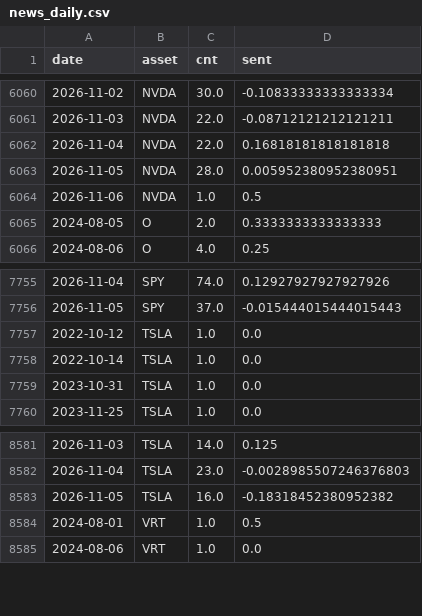
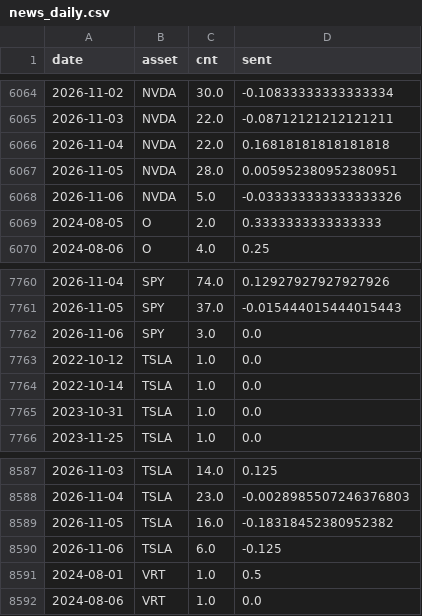
Before and after one commit to Frankestain12/graphfinance, a CSV file: data_store/news_daily.csv, drawn as a sheet; only a part is shown, gaps mark what is left out; the diff covers the shown part only.

```diff
--- a/data_store/news_daily.csv
+++ b/data_store/news_daily.csv
@@ -6063,3 +6067,3 @@ date,asset,cnt,sent
 2026-11-05,NVDA,28.0,0.005952380952380951
-2026-11-06,NVDA,1.0,0.5
+2026-11-06,NVDA,5.0,-0.033333333333333326
 2024-08-05,O,2.0,0.3333333333333333
@@ -7756,2 +7761,3 @@ date,asset,cnt,sent
 2026-11-05,SPY,37.0,-0.015444015444015443
+2026-11-06,SPY,3.0,0.0
 2022-10-12,TSLA,1.0,0.0
@@ -8583,2 +8589,3 @@ date,asset,cnt,sent
 2026-11-05,TSLA,16.0,-0.18318452380952382
+2026-11-06,TSLA,6.0,-0.125
 2024-08-01,VRT,1.0,0.5
```
Also changed, not shown: 5 added rows elsewhere in this file, 5 other files.
